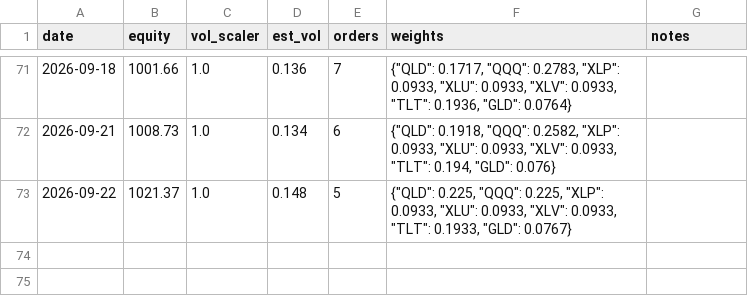
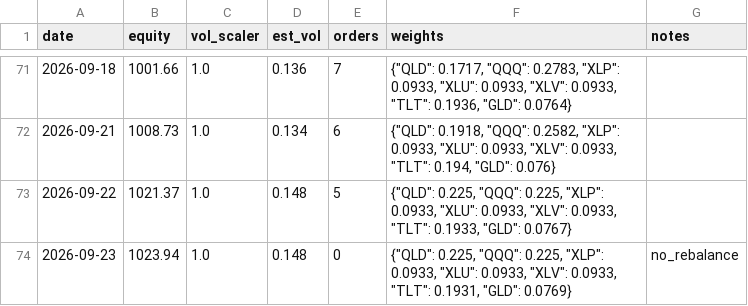
Before and after one commit to Tyler-Morton/BeatTheComp, a CSV file: challenger/daily_log.csv, drawn as a sheet; only a part is shown, gaps mark what is left out; the diff names each change by its address in the sheet, - before the commit and + after, or states it on an @@ line.

```diff
--- a/challenger/daily_log.csv
+++ b/challenger/daily_log.csv
+row 74: 2026-09-23 | 1023.94 | 1.0 | 0.148 | 0 | {"QLD": 0.225, "QQQ": 0.225, "XLP": 0.0933, "XLU": 0.0933, "XLV": 0.0933, "TLT": 0.1931, "GLD": 0.0769} | no_rebalance
```
Also changed, not shown: 1 other file.
